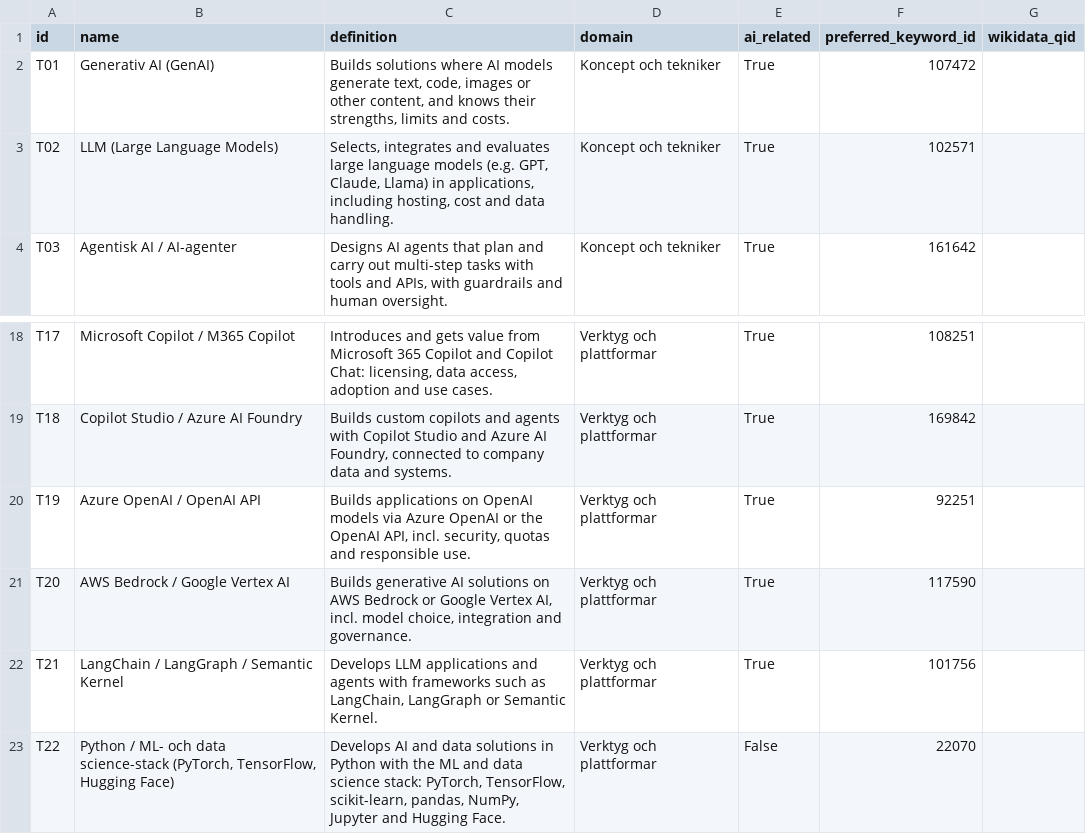
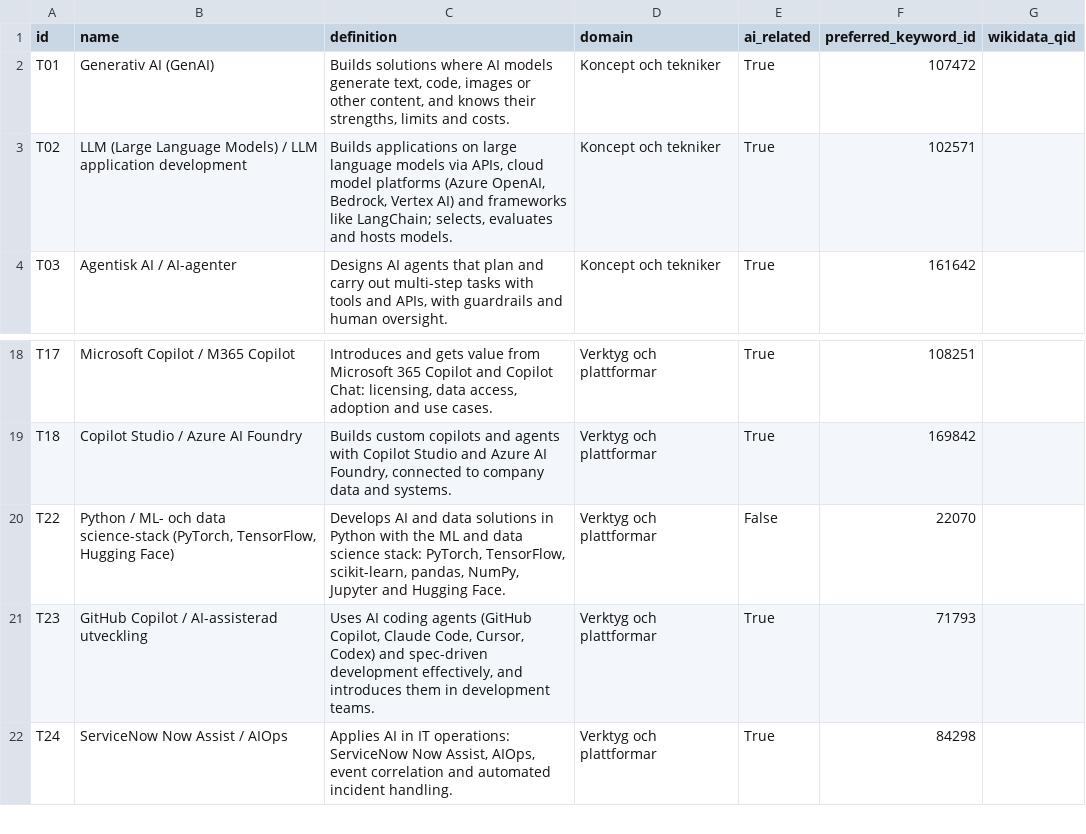
Before and after one commit to robert-gartman-techseed/cinode-skills, a CSV file: data/ai/canonical_skills.csv, drawn as a sheet; only a part is shown, gaps mark what is left out; the shorter side is filled out with more unchanged rows.

```diff
--- a/data/ai/canonical_skills.csv
+++ b/data/ai/canonical_skills.csv
@@ -2,3 +2,3 @@ id,name,definition,domain,ai_related,preferred_keyword_id,wikidata_qid
 T01,Generativ AI (GenAI),"Builds solutions where AI models generate text, code, images or other content, and knows their strengths, limits and costs.",Koncept och tekniker,True,107472,
-T02,LLM (Large Language Models),"Selects, integrates and evaluates large language models (e.g. GPT, Claude, Llama) in applications, including hosting, cost and data handling.",Koncept och tekniker,True,102571,
+T02,LLM (Large Language Models) / LLM application development,"Builds applications on large language models via APIs, cloud model platforms (Azure OpenAI, Bedrock, Vertex AI) and frameworks like LangChain; selects, evaluates and hosts models.",Koncept och tekniker,True,102571,
 T03,Agentisk AI / AI-agenter,"Designs AI agents that plan and carry out multi-step tasks with tools and APIs, with guardrails and human oversight.",Koncept och tekniker,True,161642,
@@ -19,5 +19,2 @@ T17,Microsoft Copilot / M365 Copilot,"Introduces and gets value from Microsoft 3
 T18,Copilot Studio / Azure AI Foundry,"Builds custom copilots and agents with Copilot Studio and Azure AI Foundry, connected to company data and systems.",Verktyg och plattformar,True,169842,
-T19,Azure OpenAI / OpenAI API,"Builds applications on OpenAI models via Azure OpenAI or the OpenAI API, incl. security, quotas and responsible use.",Verktyg och plattformar,True,92251,
-T20,AWS Bedrock / Google Vertex AI,"Builds generative AI solutions on AWS Bedrock or Google Vertex AI, incl. model choice, integration and governance.",Verktyg och plattformar,True,117590,
-T21,LangChain / LangGraph / Semantic Kernel,"Develops LLM applications and agents with frameworks such as LangChain, LangGraph or Semantic Kernel.",Verktyg och plattformar,True,101756,
 T22,"Python / ML- och data science-stack (PyTorch, TensorFlow, Hugging Face)","Develops AI and data solutions in Python with the ML and data science stack: PyTorch, TensorFlow, scikit-learn, pandas, NumPy, Jupyter and Hugging Face.",Verktyg och plattformar,False,22070,
```
Also changed, not shown: data/ai/ai_skillset_proposal.csv, data/ai/hot_topics.csv, 4 other files.
